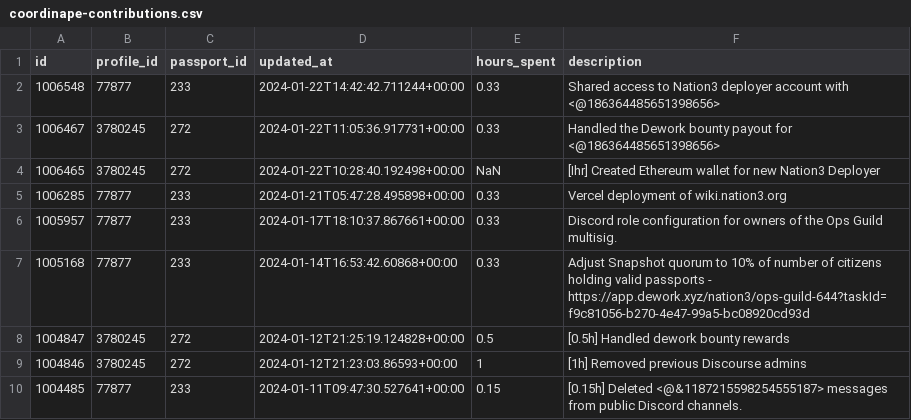
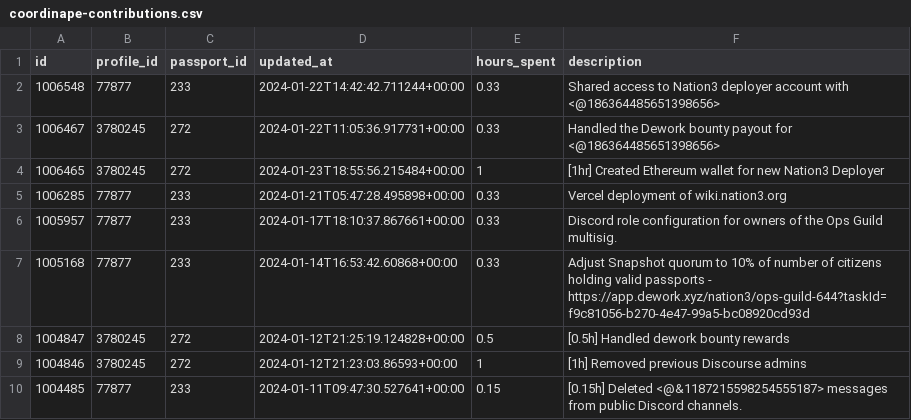
Before and after one commit to nation3/citizen-rewards, a CSV file: ops-guild/contributions/coordinape-contributions.csv, drawn as a sheet; only a part is shown.

Commit message:
⚙️ ops guild - fetch coordinape contributions

```diff
--- a/ops-guild/contributions/coordinape-contributions.csv
+++ b/ops-guild/contributions/coordinape-contributions.csv
@@ -3,3 +3,3 @@ id,profile_id,passport_id,updated_at,hours_spent,description
 1006467,3780245,272,2024-01-22T11:05:36.917731+00:00,0.33,Handled the Dework bounty payout for <@186364485651398656>
-1006465,3780245,272,2024-01-22T10:28:40.192498+00:00,NaN,[Ihr] Created Ethereum wallet for new Nation3 Deployer
+1006465,3780245,272,2024-01-23T18:55:56.215484+00:00,1,[1hr] Created Ethereum wallet for new Nation3 Deployer
 1006285,77877,233,2024-01-21T05:47:28.495898+00:00,0.33,Vercel deployment of wiki.nation3.org
```
